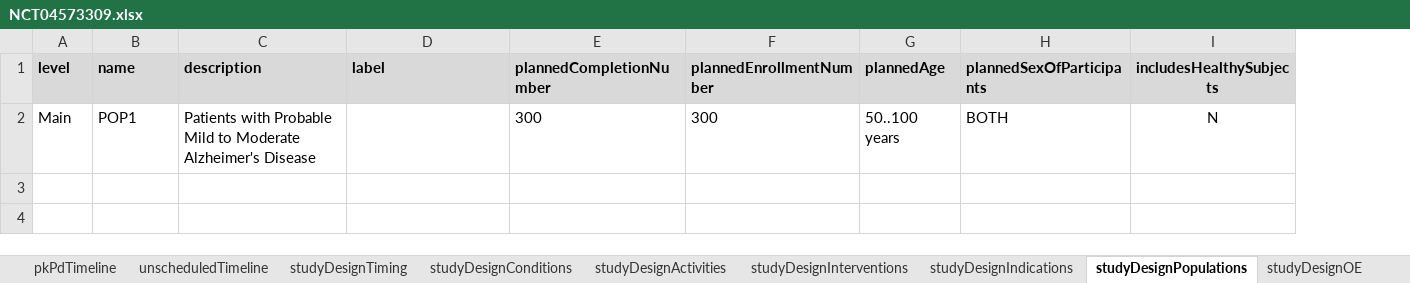
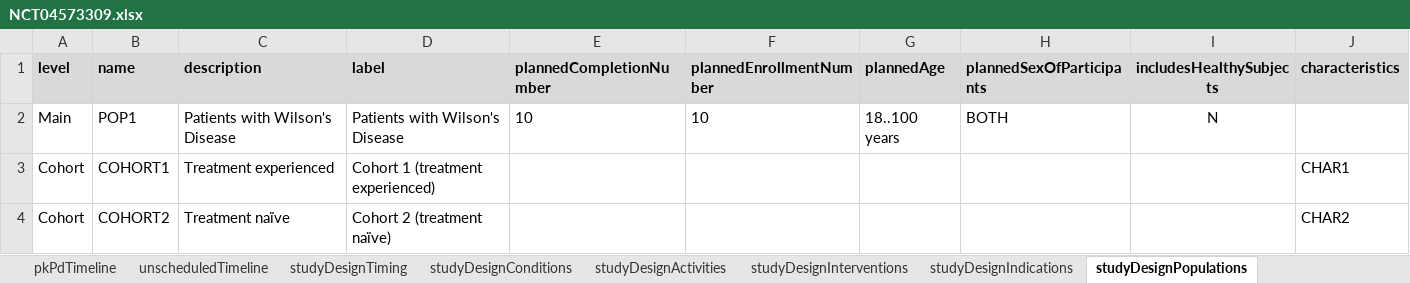
Before and after one commit to data4knowledge/usdm_data, an Excel workbook: source_data/protocols/NCT04573309/NCT04573309.xlsx, sheet studyDesignPopulations, drawn as a sheet; values as stored, in another font and other column widths than the file's, no borders; the diff names each change by its address in the sheet, - before the commit and + after, or states it on an @@ line.

```diff
--- a/source_data/protocols/NCT04573309/NCT04573309.xlsx (sheet studyDesignPopulations)
+++ b/source_data/protocols/NCT04573309/NCT04573309.xlsx (sheet studyDesignPopulations)
+column J (characteristics), empty
-C2 (description): Patients with Probable Mild to Moderate Alzheimer's Disease
+C2 (description): Patients with Wilson's Disease
-D2 (label): (empty)
+D2 (label): Patients with Wilson's Disease
-E2 (plannedCompletionNumber): 300
+E2 (plannedCompletionNumber): 10
-F2 (plannedEnrollmentNumber): 300
+F2 (plannedEnrollmentNumber): 10
-G2 (plannedAge): 50..100 years
+G2 (plannedAge): 18..100 years
+row 3: Cohort | COHORT1 | Treatment experienced | Cohort 1 (treatment experienced) |  |  |  |  |  | CHAR1
+row 4: Cohort | COHORT2 | Treatment naïve | Cohort 2 (treatment naïve) |  |  |  |  |  | CHAR2
```
Also changed, not shown: sheet study, sheet studyAmendments, sheet studyDesignContent, other sheet tabs, 3 other files.
